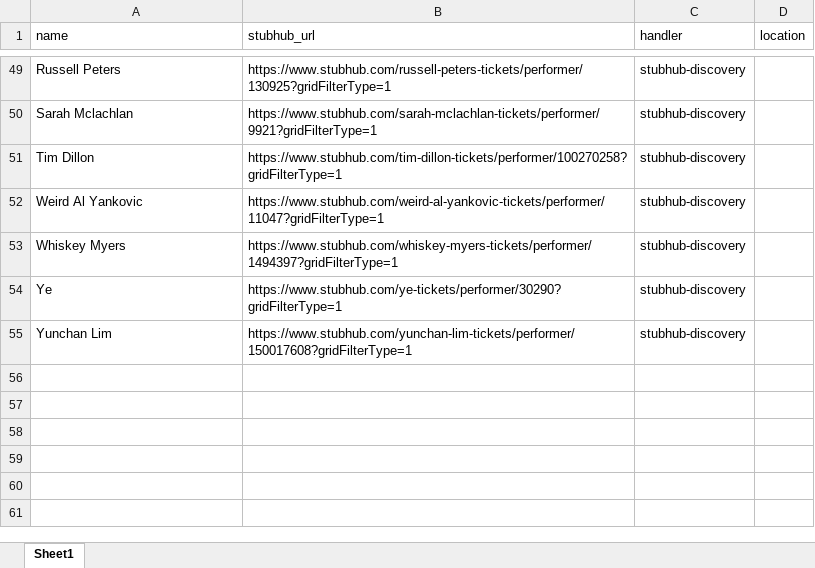
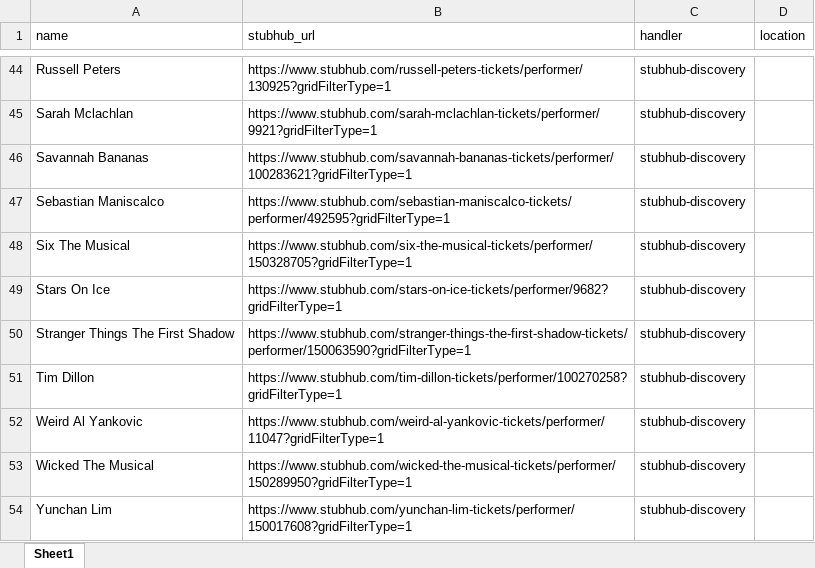
Before and after one commit to Abenezer-Mengistu/My-project2, an Excel workbook: python-src/venues.xlsx, sheet Sheet1, drawn as a sheet; only a part is shown, gaps mark what is left out; values as stored, in another font and other column widths than the file's, no borders; removed rows and columns are numbered as before the commit, all else as after; the diff covers the shown part only; the diff names each change by its address in the sheet, - before the commit and + after, or states it on an @@ line.

```diff
--- a/python-src/venues.xlsx (sheet Sheet1)
+++ b/python-src/venues.xlsx (sheet Sheet1)
@@ row 14 moved to row 46: Savannah Bananas @@
+row 47: Sebastian Maniscalco | https://www.stubhub.com/sebastian-maniscalco-tickets/performer/492595?gridFilterType=1 | stubhub-discovery
+row 48: Six The Musical | https://www.stubhub.com/six-the-musical-tickets/performer/150328705?gridFilterType=1 | stubhub-discovery
@@ row 15 moved to row 49: Stars On Ice @@
@@ row 16 moved to row 50: Stranger Things The First Shadow @@
-A53 (name): Whiskey Myers
+A53 (name): Wicked The Musical
-B53 (stubhub_url): https://www.stubhub.com/whiskey-myers-tickets/performer/1494397?gridFilterType=1
+B53 (stubhub_url): https://www.stubhub.com/wicked-the-musical-tickets/performer/150289950?gridFilterType=1
-row 54: Ye | https://www.stubhub.com/ye-tickets/performer/30290?gridFilterType=1 | stubhub-discovery
```
Also changed, not shown: 2 added rows, 4 removed rows, 10 moved rows and 4 edited cells elsewhere in this sheet, 3 other files.
